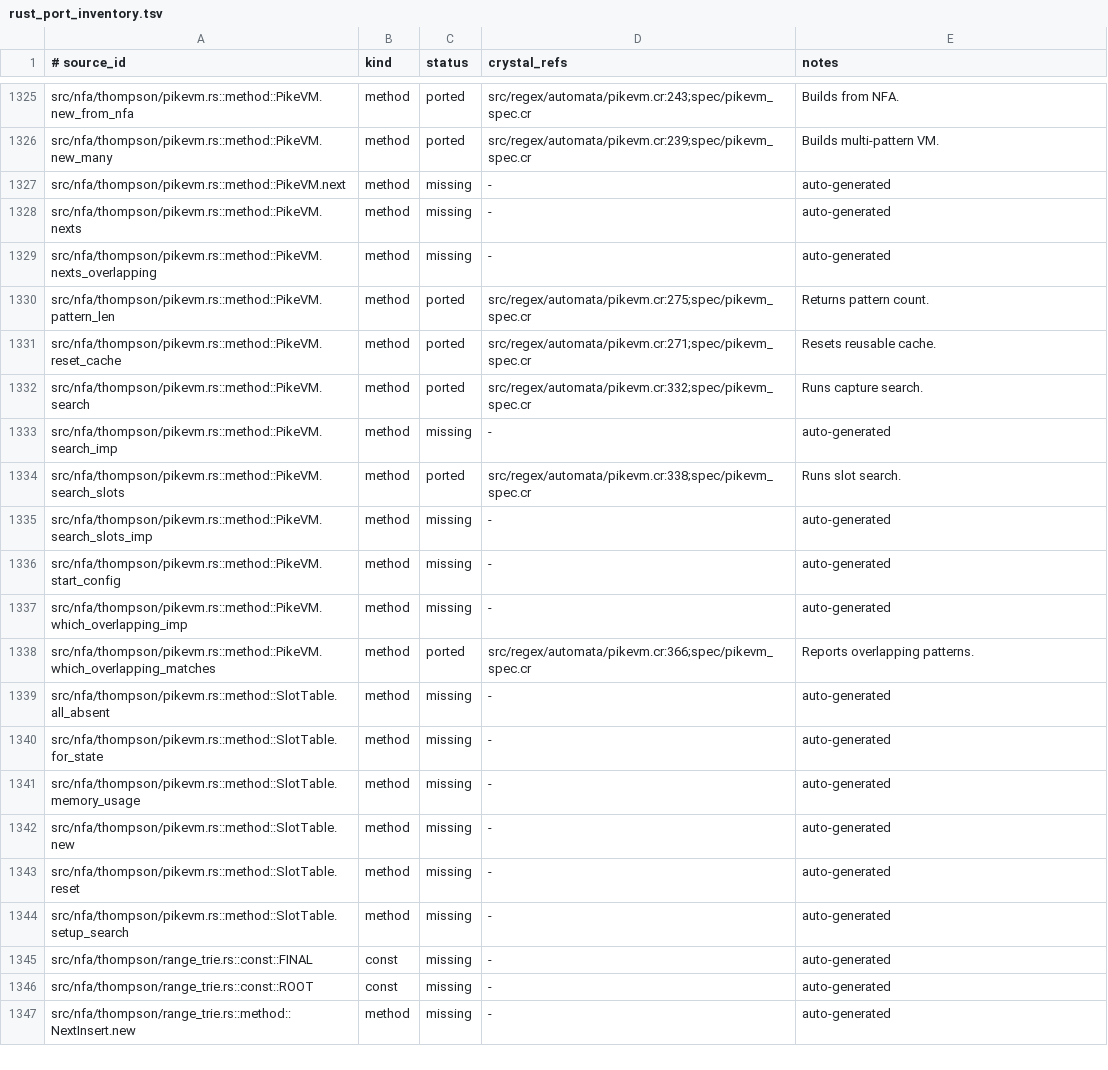
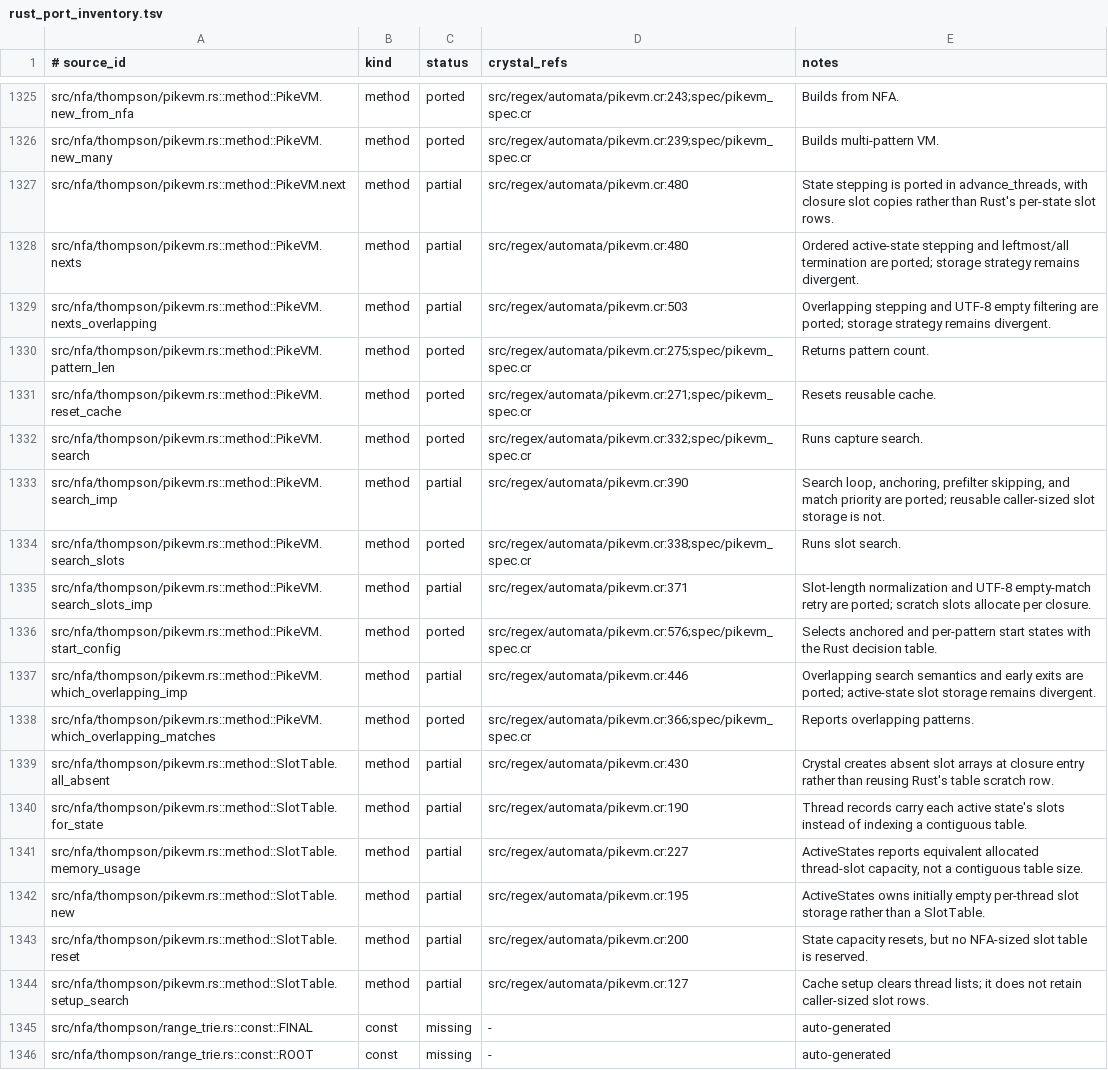
Before and after one commit to dsisnero/regex-automata, a TSV file: plans/inventory/rust_port_inventory.tsv, drawn as a sheet; only a part is shown, gaps mark what is left out; the shorter side is filled out with more unchanged rows; the diff covers the shown part only.

Commit message:
docs: record PikeVM slot storage divergence

```diff
--- a/plans/inventory/rust_port_inventory.tsv
+++ b/plans/inventory/rust_port_inventory.tsv
@@ -1326,5 +1326,5 @@ src/nfa/thompson/pikevm.rs::method::PikeVM.new_from_nfa	method	ported	src/regex/
 src/nfa/thompson/pikevm.rs::method::PikeVM.new_many	method	ported	src/regex/automata/pikevm.cr:239;spec/pikevm_spec.cr	Builds multi-pattern VM.
-src/nfa/thompson/pikevm.rs::method::PikeVM.next	method	missing	-	auto-generated
-src/nfa/thompson/pikevm.rs::method::PikeVM.nexts	method	missing	-	auto-generated
-src/nfa/thompson/pikevm.rs::method::PikeVM.nexts_overlapping	method	missing	-	auto-generated
+src/nfa/thompson/pikevm.rs::method::PikeVM.next	method	partial	src/regex/automata/pikevm.cr:480	State stepping is ported in advance_threads, with closure slot copies rather than Rust's per-state slot rows.
+src/nfa/thompson/pikevm.rs::method::PikeVM.nexts	method	partial	src/regex/automata/pikevm.cr:480	Ordered active-state stepping and leftmost/all termination are ported; storage strategy remains divergent.
+src/nfa/thompson/pikevm.rs::method::PikeVM.nexts_overlapping	method	partial	src/regex/automata/pikevm.cr:503	Overlapping stepping and UTF-8 empty filtering are ported; storage strategy remains divergent.
 src/nfa/thompson/pikevm.rs::method::PikeVM.pattern_len	method	ported	src/regex/automata/pikevm.cr:275;spec/pikevm_spec.cr	Returns pattern count.
@@ -1332,14 +1332,14 @@ src/nfa/thompson/pikevm.rs::method::PikeVM.reset_cache	method	ported	src/regex/a
 src/nfa/thompson/pikevm.rs::method::PikeVM.search	method	ported	src/regex/automata/pikevm.cr:332;spec/pikevm_spec.cr	Runs capture search.
-src/nfa/thompson/pikevm.rs::method::PikeVM.search_imp	method	missing	-	auto-generated
+src/nfa/thompson/pikevm.rs::method::PikeVM.search_imp	method	partial	src/regex/automata/pikevm.cr:390	Search loop, anchoring, prefilter skipping, and match priority are ported; reusable caller-sized slot storage is not.
 src/nfa/thompson/pikevm.rs::method::PikeVM.search_slots	method	ported	src/regex/automata/pikevm.cr:338;spec/pikevm_spec.cr	Runs slot search.
-src/nfa/thompson/pikevm.rs::method::PikeVM.search_slots_imp	method	missing	-	auto-generated
-src/nfa/thompson/pikevm.rs::method::PikeVM.start_config	method	missing	-	auto-generated
-src/nfa/thompson/pikevm.rs::method::PikeVM.which_overlapping_imp	method	missing	-	auto-generated
+src/nfa/thompson/pikevm.rs::method::PikeVM.search_slots_imp	method	partial	src/regex/automata/pikevm.cr:371	Slot-length normalization and UTF-8 empty-match retry are ported; scratch slots allocate per closure.
+src/nfa/thompson/pikevm.rs::method::PikeVM.start_config	method	ported	src/regex/automata/pikevm.cr:576;spec/pikevm_spec.cr	Selects anchored and per-pattern start states with the Rust decision table.
+src/nfa/thompson/pikevm.rs::method::PikeVM.which_overlapping_imp	method	partial	src/regex/automata/pikevm.cr:446	Overlapping search semantics and early exits are ported; active-state slot storage remains divergent.
 src/nfa/thompson/pikevm.rs::method::PikeVM.which_overlapping_matches	method	ported	src/regex/automata/pikevm.cr:366;spec/pikevm_spec.cr	Reports overlapping patterns.
-src/nfa/thompson/pikevm.rs::method::SlotTable.all_absent	method	missing	-	auto-generated
-src/nfa/thompson/pikevm.rs::method::SlotTable.for_state	method	missing	-	auto-generated
-src/nfa/thompson/pikevm.rs::method::SlotTable.memory_usage	method	missing	-	auto-generated
-src/nfa/thompson/pikevm.rs::method::SlotTable.new	method	missing	-	auto-generated
-src/nfa/thompson/pikevm.rs::method::SlotTable.reset	method	missing	-	auto-generated
-src/nfa/thompson/pikevm.rs::method::SlotTable.setup_search	method	missing	-	auto-generated
+src/nfa/thompson/pikevm.rs::method::SlotTable.all_absent	method	partial	src/regex/automata/pikevm.cr:430	Crystal creates absent slot arrays at closure entry rather than reusing Rust's table scratch row.
+src/nfa/thompson/pikevm.rs::method::SlotTable.for_state	method	partial	src/regex/automata/pikevm.cr:190	Thread records carry each active state's slots instead of indexing a contiguous table.
+src/nfa/thompson/pikevm.rs::method::SlotTable.memory_usage	method	partial	src/regex/automata/pikevm.cr:227	ActiveStates reports equivalent allocated thread-slot capacity, not a contiguous table size.
+src/nfa/thompson/pikevm.rs::method::SlotTable.new	method	partial	src/regex/automata/pikevm.cr:195	ActiveStates owns initially empty per-thread slot storage rather than a SlotTable.
+src/nfa/thompson/pikevm.rs::method::SlotTable.reset	method	partial	src/regex/automata/pikevm.cr:200	State capacity resets, but no NFA-sized slot table is reserved.
+src/nfa/thompson/pikevm.rs::method::SlotTable.setup_search	method	partial	src/regex/automata/pikevm.cr:127	Cache setup clears thread lists; it does not retain caller-sized slot rows.
 src/nfa/thompson/range_trie.rs::const::FINAL	const	missing	-	auto-generated
```
Also changed, not shown: 36 edited cells elsewhere in this file, 1 other file.
